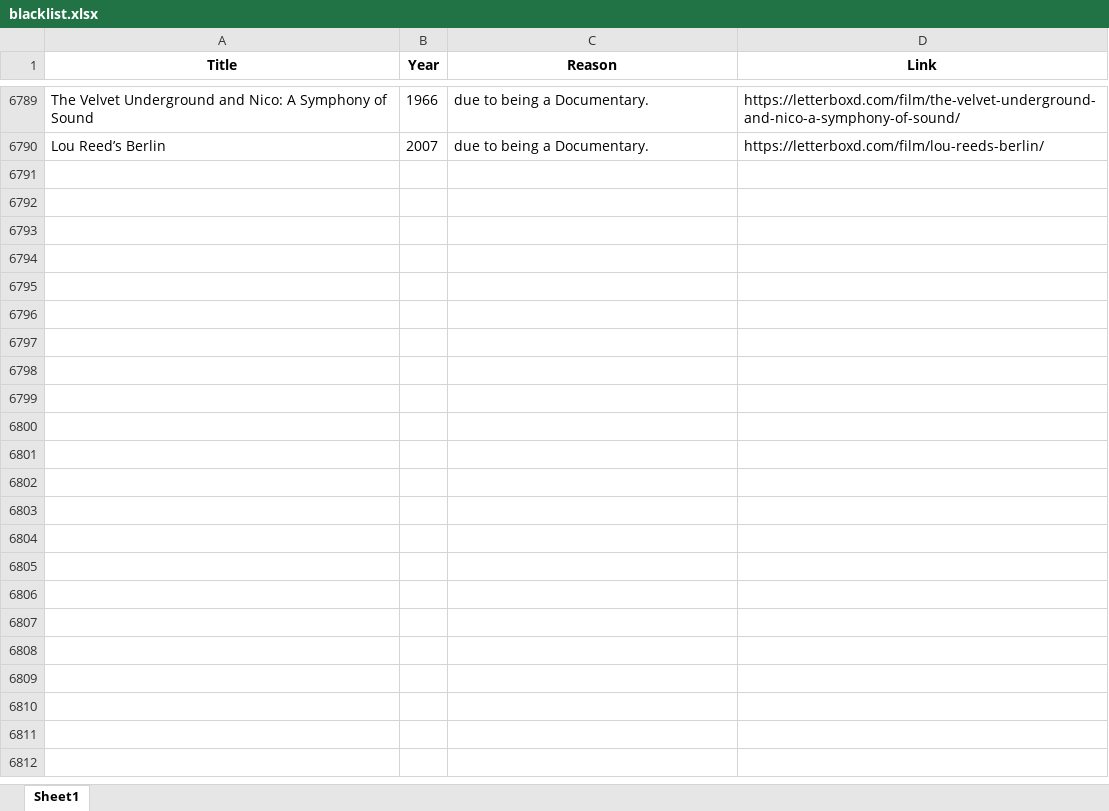
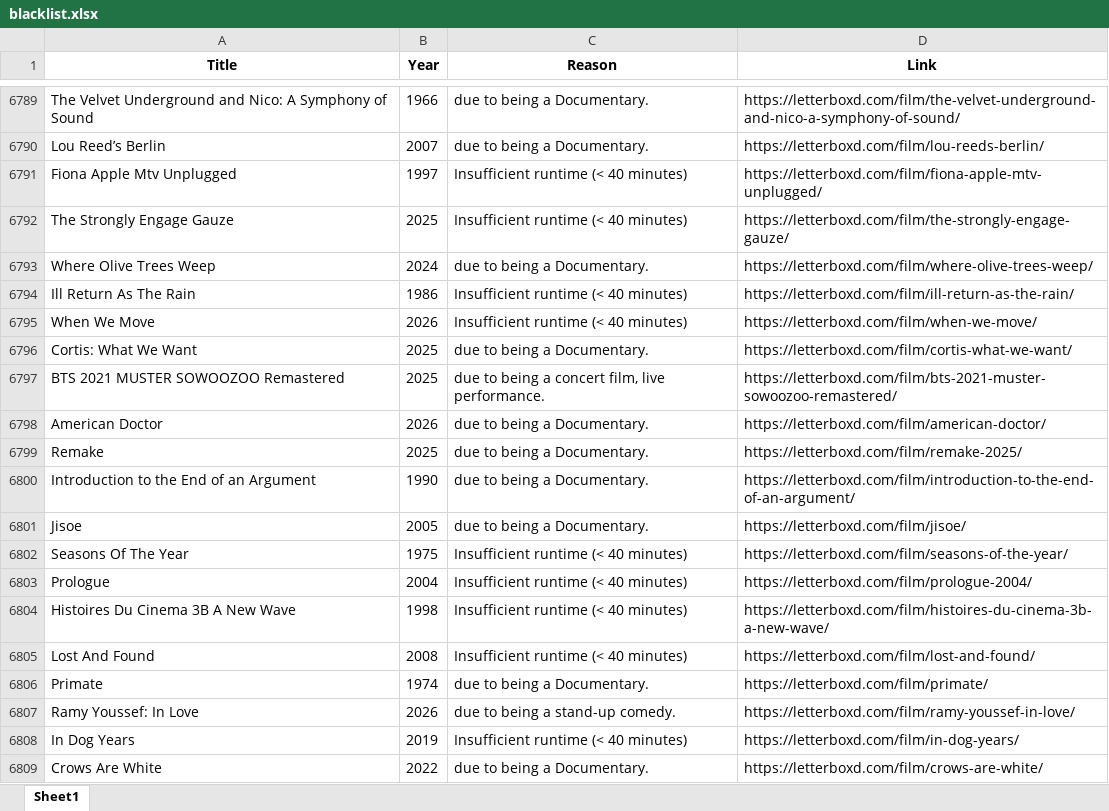
Before and after one commit to bigbadraj/Letterboxd-List-Scraping, an Excel workbook: blacklist.xlsx, sheet Sheet1, drawn as a sheet; only a part is shown, gaps mark what is left out; values as stored, in another font and other column widths than the file's, no borders; the diff covers the shown part only; the diff names each change by its address in the sheet, - before the commit and + after, or states it on an @@ line.

```diff
--- a/blacklist.xlsx (sheet Sheet1)
+++ b/blacklist.xlsx (sheet Sheet1)
+row 6791: Fiona Apple Mtv Unplugged | 1997 | Insufficient runtime (< 40 minutes) | https://letterboxd.com/film/fiona-apple-mtv-unplugged/
+row 6792: The Strongly Engage Gauze | 2025 | Insufficient runtime (< 40 minutes) | https://letterboxd.com/film/the-strongly-engage-gauze/
+row 6793: Where Olive Trees Weep | 2024 | due to being a Documentary. | https://letterboxd.com/film/where-olive-trees-weep/
+row 6794: Ill Return As The Rain | 1986 | Insufficient runtime (< 40 minutes) | https://letterboxd.com/film/ill-return-as-the-rain/
+row 6795: When We Move | 2026 | Insufficient runtime (< 40 minutes) | https://letterboxd.com/film/when-we-move/
+row 6796: Cortis: What We Want | 2025 | due to being a Documentary. | https://letterboxd.com/film/cortis-what-we-want/
+row 6797: BTS 2021 MUSTER SOWOOZOO Remastered | 2025 | due to being a concert film, live performance. | https://letterboxd.com/film/bts-2021-muster-sowoozoo-remastered/
+row 6798: American Doctor | 2026 | due to being a Documentary. | https://letterboxd.com/film/american-doctor/
+row 6799: Remake | 2025 | due to being a Documentary. | https://letterboxd.com/film/remake-2025/
+row 6800: Introduction to the End of an Argument | 1990 | due to being a Documentary. | https://letterboxd.com/film/introduction-to-the-end-of-an-argument/
+row 6801: Jisoe | 2005 | due to being a Documentary. | https://letterboxd.com/film/jisoe/
+row 6802: Seasons Of The Year | 1975 | Insufficient runtime (< 40 minutes) | https://letterboxd.com/film/seasons-of-the-year/
+row 6803: Prologue | 2004 | Insufficient runtime (< 40 minutes) | https://letterboxd.com/film/prologue-2004/
+row 6804: Histoires Du Cinema 3B A New Wave | 1998 | Insufficient runtime (< 40 minutes) | https://letterboxd.com/film/histoires-du-cinema-3b-a-new-wave/
+row 6805: Lost And Found | 2008 | Insufficient runtime (< 40 minutes) | https://letterboxd.com/film/lost-and-found/
+row 6806: Primate | 1974 | due to being a Documentary. | https://letterboxd.com/film/primate/
+row 6807: Ramy Youssef: In Love | 2026 | due to being a stand-up comedy. | https://letterboxd.com/film/ramy-youssef-in-love/
+row 6808: In Dog Years | 2019 | Insufficient runtime (< 40 minutes) | https://letterboxd.com/film/in-dog-years/
+row 6809: Crows Are White | 2022 | due to being a Documentary. | https://letterboxd.com/film/crows-are-white/
```
Also changed, not shown: 78 added rows elsewhere in this sheet, Comedy_Blacklist.xlsx, Official Whitelist.xlsx, 8 other files.
